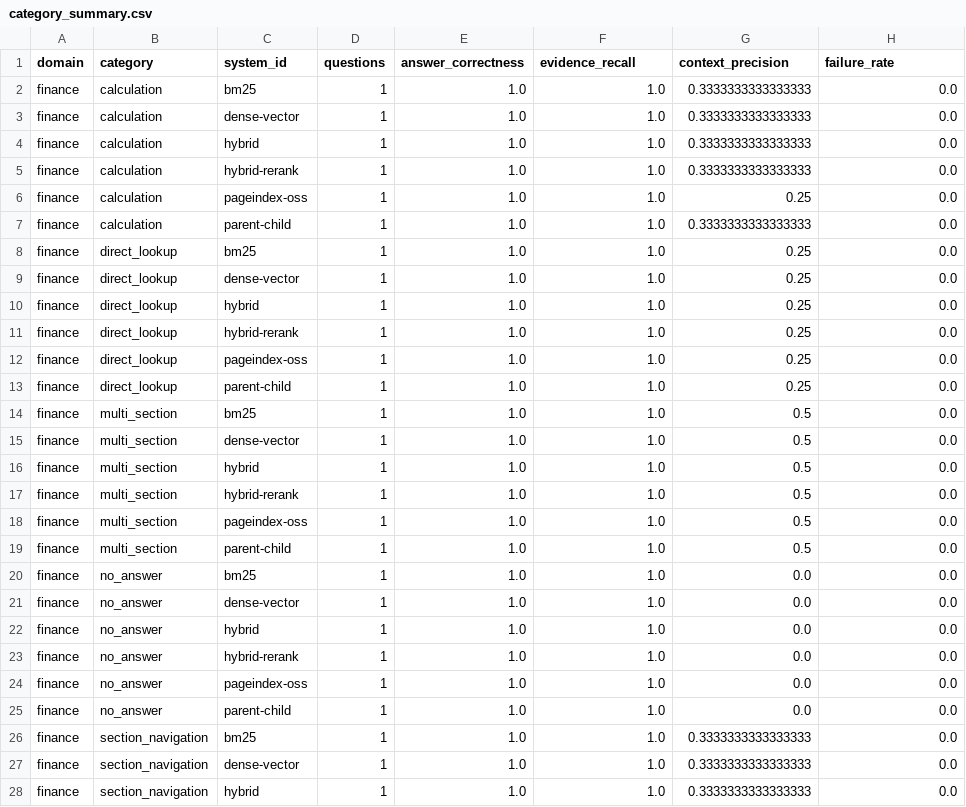
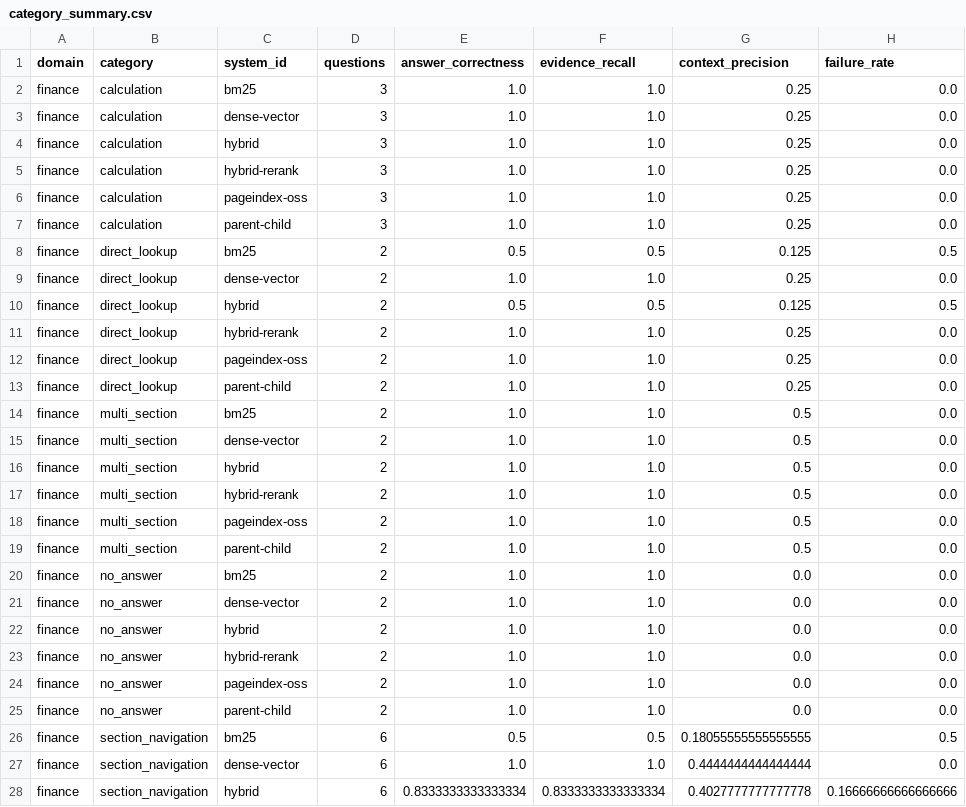
Before and after one commit to haxlys/rag-benchmark, a CSV file: results/category_summary.csv, drawn as a sheet; only a part is shown; the diff covers the shown part only.

```diff
--- a/results/category_summary.csv
+++ b/results/category_summary.csv
@@ -1,28 +1,28 @@
 domain,category,system_id,questions,answer_correctness,evidence_recall,context_precision,failure_rate
-finance,calculation,bm25,1,1.0,1.0,0.3333333333333333,0.0
-finance,calculation,dense-vector,1,1.0,1.0,0.3333333333333333,0.0
-finance,calculation,hybrid,1,1.0,1.0,0.3333333333333333,0.0
-finance,calculation,hybrid-rerank,1,1.0,1.0,0.3333333333333333,0.0
-finance,calculation,pageindex-oss,1,1.0,1.0,0.25,0.0
-finance,calculation,parent-child,1,1.0,1.0,0.3333333333333333,0.0
-finance,direct_lookup,bm25,1,1.0,1.0,0.25,0.0
-finance,direct_lookup,dense-vector,1,1.0,1.0,0.25,0.0
-finance,direct_lookup,hybrid,1,1.0,1.0,0.25,0.0
-finance,direct_lookup,hybrid-rerank,1,1.0,1.0,0.25,0.0
-finance,direct_lookup,pageindex-oss,1,1.0,1.0,0.25,0.0
-finance,direct_lookup,parent-child,1,1.0,1.0,0.25,0.0
-finance,multi_section,bm25,1,1.0,1.0,0.5,0.0
-finance,multi_section,dense-vector,1,1.0,1.0,0.5,0.0
-finance,multi_section,hybrid,1,1.0,1.0,0.5,0.0
-finance,multi_section,hybrid-rerank,1,1.0,1.0,0.5,0.0
-finance,multi_section,pageindex-oss,1,1.0,1.0,0.5,0.0
-finance,multi_section,parent-child,1,1.0,1.0,0.5,0.0
-finance,no_answer,bm25,1,1.0,1.0,0.0,0.0
-finance,no_answer,dense-vector,1,1.0,1.0,0.0,0.0
-finance,no_answer,hybrid,1,1.0,1.0,0.0,0.0
-finance,no_answer,hybrid-rerank,1,1.0,1.0,0.0,0.0
-finance,no_answer,pageindex-oss,1,1.0,1.0,0.0,0.0
-finance,no_answer,parent-child,1,1.0,1.0,0.0,0.0
-finance,section_navigation,bm25,1,1.0,1.0,0.3333333333333333,0.0
-finance,section_navigation,dense-vector,1,1.0,1.0,0.3333333333333333,0.0
-finance,section_navigation,hybrid,1,1.0,1.0,0.3333333333333333,0.0
+finance,calculation,bm25,3,1.0,1.0,0.25,0.0
+finance,calculation,dense-vector,3,1.0,1.0,0.25,0.0
+finance,calculation,hybrid,3,1.0,1.0,0.25,0.0
+finance,calculation,hybrid-rerank,3,1.0,1.0,0.25,0.0
+finance,calculation,pageindex-oss,3,1.0,1.0,0.25,0.0
+finance,calculation,parent-child,3,1.0,1.0,0.25,0.0
+finance,direct_lookup,bm25,2,0.5,0.5,0.125,0.5
+finance,direct_lookup,dense-vector,2,1.0,1.0,0.25,0.0
+finance,direct_lookup,hybrid,2,0.5,0.5,0.125,0.5
+finance,direct_lookup,hybrid-rerank,2,1.0,1.0,0.25,0.0
+finance,direct_lookup,pageindex-oss,2,1.0,1.0,0.25,0.0
+finance,direct_lookup,parent-child,2,1.0,1.0,0.25,0.0
+finance,multi_section,bm25,2,1.0,1.0,0.5,0.0
+finance,multi_section,dense-vector,2,1.0,1.0,0.5,0.0
+finance,multi_section,hybrid,2,1.0,1.0,0.5,0.0
+finance,multi_section,hybrid-rerank,2,1.0,1.0,0.5,0.0
+finance,multi_section,pageindex-oss,2,1.0,1.0,0.5,0.0
+finance,multi_section,parent-child,2,1.0,1.0,0.5,0.0
+finance,no_answer,bm25,2,1.0,1.0,0.0,0.0
+finance,no_answer,dense-vector,2,1.0,1.0,0.0,0.0
+finance,no_answer,hybrid,2,1.0,1.0,0.0,0.0
+finance,no_answer,hybrid-rerank,2,1.0,1.0,0.0,0.0
+finance,no_answer,pageindex-oss,2,1.0,1.0,0.0,0.0
+finance,no_answer,parent-child,2,1.0,1.0,0.0,0.0
+finance,section_navigation,bm25,6,0.5,0.5,0.18055555555555555,0.5
+finance,section_navigation,dense-vector,6,1.0,1.0,0.4444444444444444,0.0
+finance,section_navigation,hybrid,6,0.8333333333333334,0.8333333333333334,0.4027777777777778,0.16666666666666666
```
Also changed, not shown: 121 edited cells elsewhere in this file, results/failure_summary.csv, results/recommendations.csv, 14 other files.
